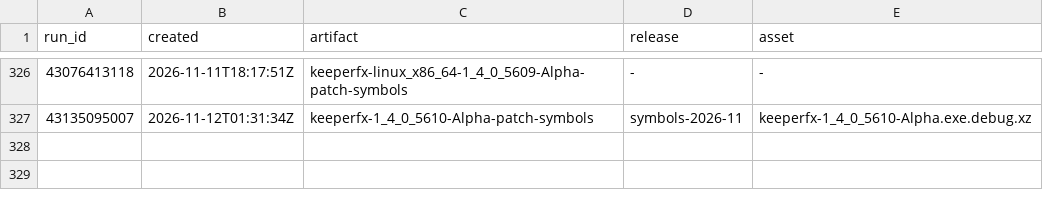
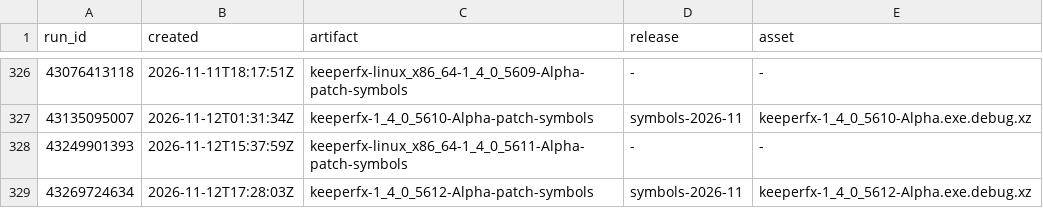
Before and after one commit to dkfans/keeperfx-symbols, a TSV file: index.tsv, drawn as a sheet; only a part is shown, gaps mark what is left out.

```diff
--- a/index.tsv
+++ b/index.tsv
@@ -327 +327,3 @@ run_id	created	artifact	release	asset
 43135095007	2026-11-12T01:31:34Z	keeperfx-1_4_0_5610-Alpha-patch-symbols	symbols-2026-11	keeperfx-1_4_0_5610-Alpha.exe.debug.xz
+43249901393	2026-11-12T15:37:59Z	keeperfx-linux_x86_64-1_4_0_5611-Alpha-patch-symbols	-	-
+43269724634	2026-11-12T17:28:03Z	keeperfx-1_4_0_5612-Alpha-patch-symbols	symbols-2026-11	keeperfx-1_4_0_5612-Alpha.exe.debug.xz
```
